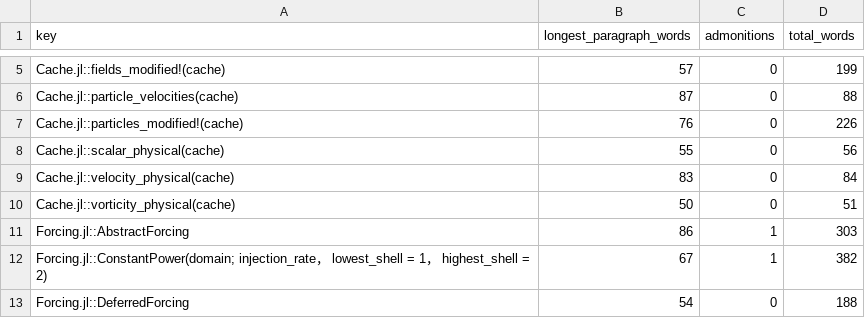
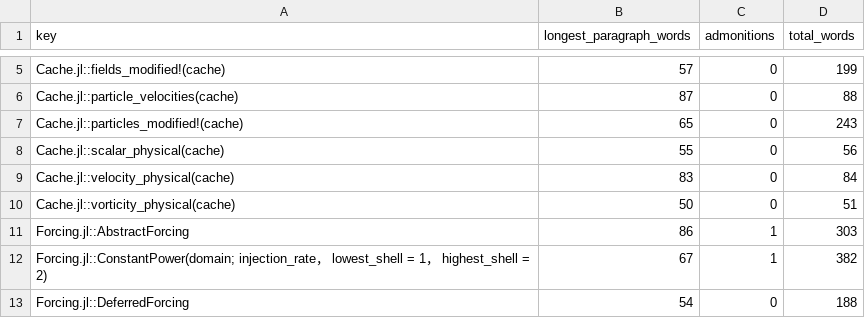
Before and after one commit to GrigorySarnitsky/GBGHomogeneousTurbulence.jl, a CSV file: docs/docstring_shape.csv, drawn as a sheet; only a part is shown, gaps mark what is left out.

```diff
--- a/docs/docstring_shape.csv
+++ b/docs/docstring_shape.csv
@@ -6,3 +6,3 @@ Cache.jl::fields_modified!(cache),57,0,199
 Cache.jl::particle_velocities(cache),87,0,88
-Cache.jl::particles_modified!(cache),76,0,226
+Cache.jl::particles_modified!(cache),65,0,243
 Cache.jl::scalar_physical(cache),55,0,56
```
Also changed, not shown: 6 other files.
